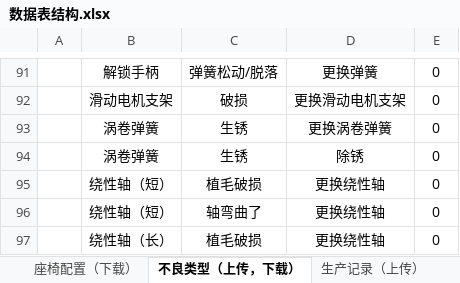
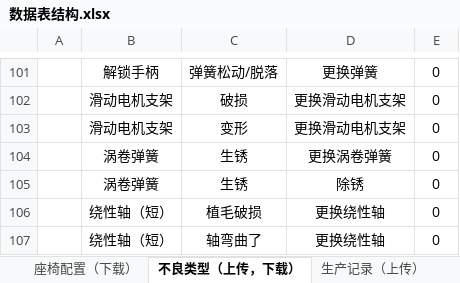
Before and after one commit to 102757017/wico, an Excel workbook: wico/数据表结构.xlsx, sheet 不良类型（上传，下载）, drawn as a sheet; only a part is shown, gaps mark what is left out; the shorter side is filled out with more unchanged rows; values as stored, in another font and other column widths than the file's, no borders; the diff covers the shown part only; the diff names each change by its address in the sheet, - before the commit and + after, or states it on an @@ line.

```diff
--- a/wico/数据表结构.xlsx (sheet 不良类型（上传，下载）)
+++ b/wico/数据表结构.xlsx (sheet 不良类型（上传，下载）)
+row 103:  | 滑动电机支架 | 变形 | 更换滑动电机支架 | 0
```
Also changed, not shown: 10 added rows and 1 edited cell elsewhere in this sheet, sheet 座椅配置（下载）, charts or pictures, 5 other files.
